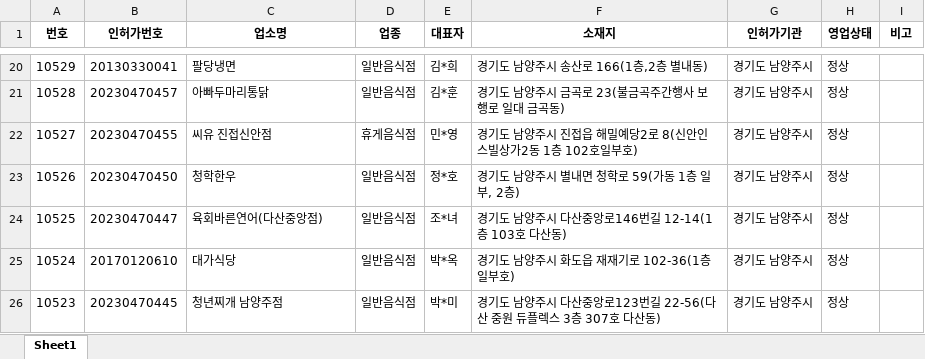
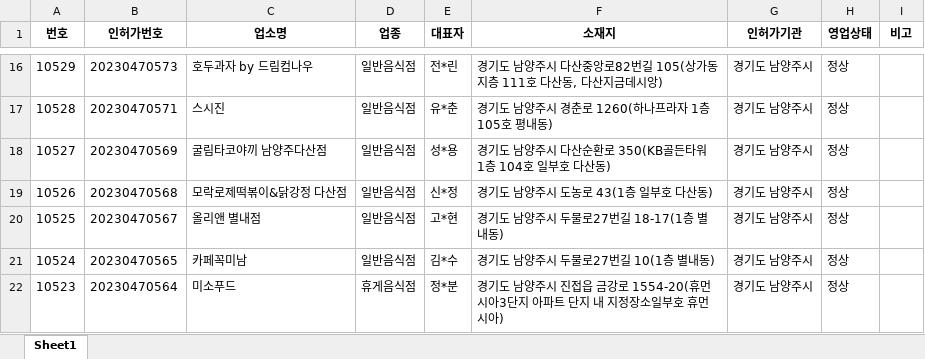
Before and after one commit to Gonyim/crolling, an Excel workbook: data.xlsx, sheet Sheet1, drawn as a sheet; only a part is shown, gaps mark what is left out; values as stored, in another font and other column widths than the file's, no borders; addresses are those after the commit; the diff covers the shown part only; the diff names each change by its address in the sheet, - before the commit and + after, or states it on an @@ line.

```diff
--- a/data.xlsx (sheet Sheet1)
+++ b/data.xlsx (sheet Sheet1)
-B16 (인허가번호): 20130330041
+B16 (인허가번호): 20230470573
-C16 (업소명): 팔당냉면
+C16 (업소명): 호두과자 by 드림컴나우
-E16 (대표자): 김*희
+E16 (대표자): 전*린
-F16 (소재지): 경기도 남양주시 송산로 166(1층,2층 별내동)
+F16 (소재지): 경기도 남양주시 다산중앙로82번길 105(상가동 지층 111호 다산동, 다산지금데시앙)
-B17 (인허가번호): 20230470457
+B17 (인허가번호): 20230470571
-C17 (업소명): 아빠두마리통닭
+C17 (업소명): 스시진
-E17 (대표자): 김*훈
+E17 (대표자): 유*춘
-F17 (소재지): 경기도 남양주시 금곡로 23(불금곡주간행사 보행로 일대 금곡동)
+F17 (소재지): 경기도 남양주시 경춘로 1260(하나프라자 1층 105호 평내동)
-B18 (인허가번호): 20230470455
+B18 (인허가번호): 20230470569
-C18 (업소명): 씨유 진접신안점
+C18 (업소명): 굴림타코야끼 남양주다산점
-D18 (업종): 휴게음식점
+D18 (업종): 일반음식점
-E18 (대표자): 민*영
+E18 (대표자): 성*용
-F18 (소재지): 경기도 남양주시 진접읍 해밀예당2로 8(신안인스빌상가2동 1층 102호일부호)
+F18 (소재지): 경기도 남양주시 다산순환로 350(KB골든타워 1층 104호 일부호 다산동)
-B19 (인허가번호): 20230470450
+B19 (인허가번호): 20230470568
-C19 (업소명): 청학한우
+C19 (업소명): 모락로제떡볶이&닭강정 다산점
-E19 (대표자): 정*호
+E19 (대표자): 신*정
-F19 (소재지): 경기도 남양주시 별내면 청학로 59(가동 1층 일부, 2층)
+F19 (소재지): 경기도 남양주시 도농로 43(1층 일부호 다산동)
-B20 (인허가번호): 20230470447
+B20 (인허가번호): 20230470567
-C20 (업소명): 육회바른연어(다산중앙점)
+C20 (업소명): 올리앤 별내점
-E20 (대표자): 조*녀
+E20 (대표자): 고*현
-F20 (소재지): 경기도 남양주시 다산중앙로146번길 12-14(1층 103호 다산동)
+F20 (소재지): 경기도 남양주시 두물로27번길 18-17(1층 별내동)
-B21 (인허가번호): 20170120610
+B21 (인허가번호): 20230470565
-C21 (업소명): 대가식당
+C21 (업소명): 카페꼭미남
-E21 (대표자): 박*옥
+E21 (대표자): 김*수
-F21 (소재지): 경기도 남양주시 화도읍 재재기로 102-36(1층 일부호)
+F21 (소재지): 경기도 남양주시 두물로27번길 10(1층 별내동)
-B22 (인허가번호): 20230470445
+B22 (인허가번호): 20230470564
-C22 (업소명): 청년찌개 남양주점
+C22 (업소명): 미소푸드
-D22 (업종): 일반음식점
+D22 (업종): 휴게음식점
-E22 (대표자): 박*미
+E22 (대표자): 정*분
-F22 (소재지): …양주시 다산중앙로123번길 22-56(다산 중원 듀플렉스 3층 307호 다산동)
+F22 (소재지): …양주시 진접읍 금강로 1554-20(휴먼시아3단지 아파트 단지 내 지정장소일부호 휴먼시아)
```
Also changed, not shown: 52 added rows, 52 removed rows and 1045 edited cells elsewhere in this sheet, 1 other file.
